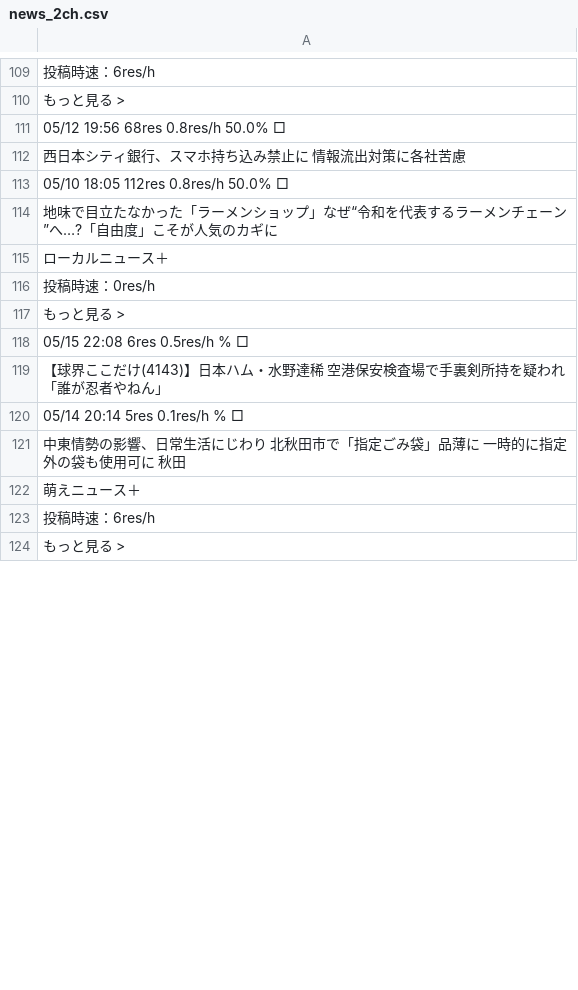
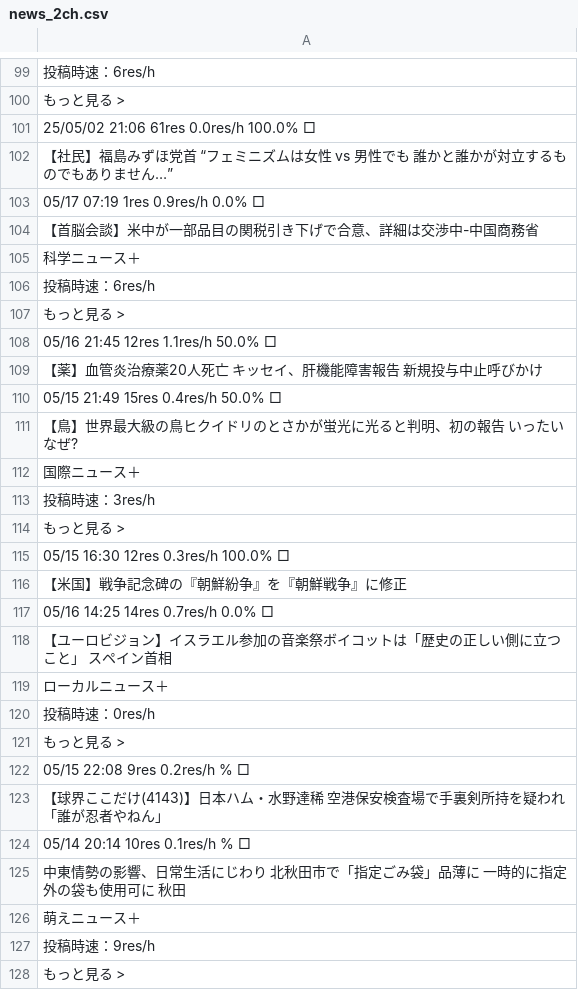
Before and after one commit to keroppa88/news, a CSV file: news_2ch.csv, drawn as a sheet; only a part is shown, gaps mark what is left out; the diff covers the shown part only.

```diff
--- a/news_2ch.csv
+++ b/news_2ch.csv
@@ -110,6 +100,20 @@
 "もっと見る >"
-"05/12 19:56 68res 0.8res/h 50.0% □"
-"西日本シティ銀行、スマホ持ち込み禁止に 情報流出対策に各社苦慮"
-"05/10 18:05 112res 0.8res/h 50.0% □"
-"地味で目立たなかった「ラーメンショップ」なぜ“令和を代表するラーメンチェーン”へ…?「自由度」こそが人気のカギに "
+"25/05/02 21:06 61res 0.0res/h 100.0% □"
+"【社民】福島みずほ党首 “フェミニズムは女性 vs 男性でも 誰かと誰かが対立するものでもありません…”"
+"05/17 07:19 1res 0.9res/h 0.0% □"
+"【首脳会談】米中が一部品目の関税引き下げで合意、詳細は交渉中-中国商務省"
+"科学ニュース＋"
+"投稿時速：6res/h"
+"もっと見る >"
+"05/16 21:45 12res 1.1res/h 50.0% □"
+"【薬】血管炎治療薬20人死亡 キッセイ、肝機能障害報告 新規投与中止呼びかけ "
+"05/15 21:49 15res 0.4res/h 50.0% □"
+"【鳥】世界最大級の鳥ヒクイドリのとさかが蛍光に光ると判明、初の報告 いったいなぜ? "
+"国際ニュース＋"
+"投稿時速：3res/h"
+"もっと見る >"
+"05/15 16:30 12res 0.3res/h 100.0% □"
+"【米国】戦争記念碑の『朝鮮紛争』を『朝鮮戦争』に修正 "
+"05/16 14:25 14res 0.7res/h 0.0% □"
+"【ユーロビジョン】イスラエル参加の音楽祭ボイコットは「歴史の正しい側に立つこと」 スペイン首相 "
 "ローカルニュース＋"
@@ -117,8 +121,8 @@
 "もっと見る >"
-"05/15 22:08 6res 0.5res/h % □"
+"05/15 22:08 9res 0.2res/h % □"
 "【球界ここだけ(4143)】日本ハム・水野達稀 空港保安検査場で手裏剣所持を疑われ「誰が忍者やねん」"
-"05/14 20:14 5res 0.1res/h % □"
+"05/14 20:14 10res 0.1res/h % □"
 "中東情勢の影響、日常生活にじわり 北秋田市で「指定ごみ袋」品薄に 一時的に指定外の袋も使用可に 秋田 "
 "萌えニュース＋"
-"投稿時速：6res/h"
+"投稿時速：9res/h"
 "もっと見る >"
```
Also changed, not shown: 27 added rows, 31 removed rows, 3 moved rows and 87 edited cells elsewhere in this file, news.csv, news_ai.csv, 11 other files.
